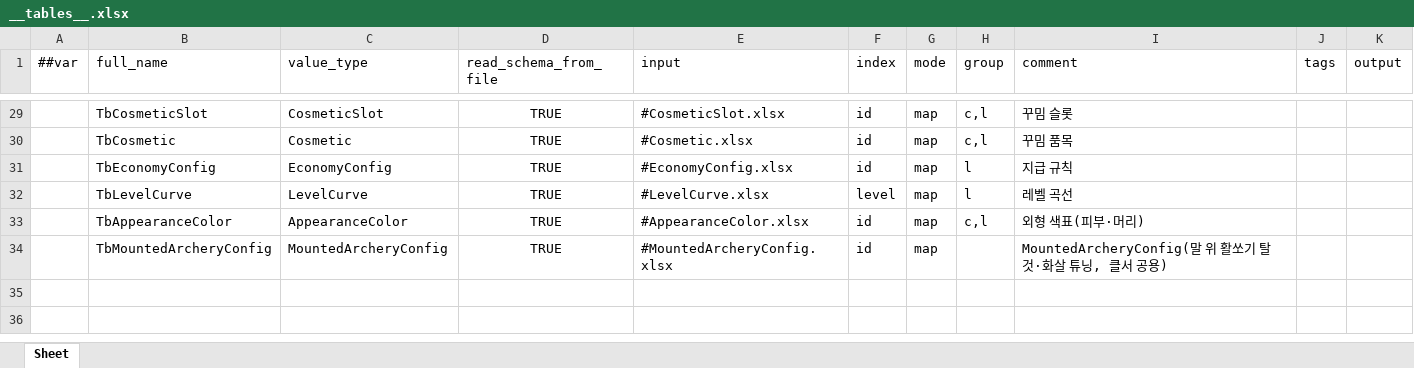
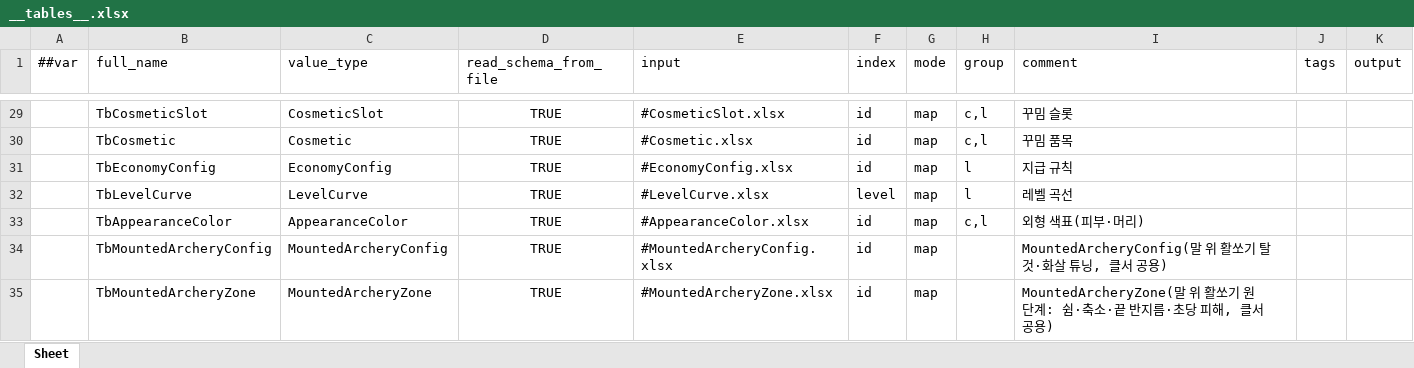
Before and after one commit to Baeinsoo/infrastructure, an Excel workbook: table/Datas/__tables__.xlsx, sheet Sheet, drawn as a sheet; only a part is shown, gaps mark what is left out; values as stored, in another font and other column widths than the file's, no borders; the diff names each change by its address in the sheet, - before the commit and + after, or states it on an @@ line.

```diff
--- a/table/Datas/__tables__.xlsx (sheet Sheet)
+++ b/table/Datas/__tables__.xlsx (sheet Sheet)
+row 35:  | TbMountedArcheryZone | MountedArcheryZone | TRUE | #MountedArcheryZone.xlsx | id | map |  | MountedArcheryZone(말 위 활쏘기 원 단계: 쉼·축소·끝 반지름·초당 피해, 클서 공용)
```
Also changed, not shown: table/Datas/#MountedArcheryConfig.xlsx, 1 other file.
